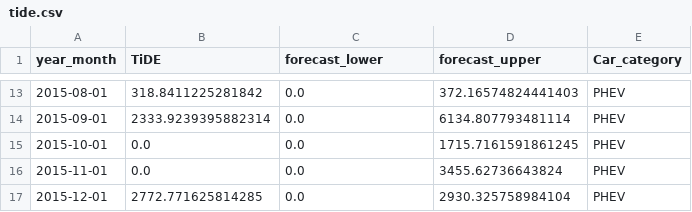
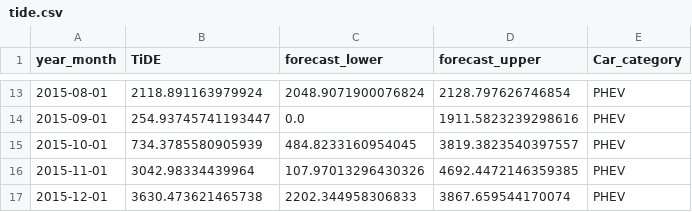
Before and after one commit to zaai-ai/lab, a CSV file: forecasting/MOIRAI/input_data_and_results/tide.csv, drawn as a sheet; only a part is shown, gaps mark what is left out; the diff covers the shown part only.

```diff
--- a/forecasting/MOIRAI/input_data_and_results/tide.csv
+++ b/forecasting/MOIRAI/input_data_and_results/tide.csv
@@ -13,5 +13,5 @@ year_month,TiDE,forecast_lower,forecast_upper,Car_category
-2015-08-01,318.8411225281842,0.0,372.16574824441403,PHEV
-2015-09-01,2333.9239395882314,0.0,6134.807793481114,PHEV
-2015-10-01,0.0,0.0,1715.7161591861245,PHEV
-2015-11-01,0.0,0.0,3455.62736643824,PHEV
-2015-12-01,2772.771625814285,0.0,2930.325758984104,PHEV
+2015-08-01,2118.891163979924,2048.9071900076824,2128.797626746854,PHEV
+2015-09-01,254.93745741193447,0.0,1911.5823239298616,PHEV
+2015-10-01,734.3785580905939,484.8233160954045,3819.3823540397557,PHEV
+2015-11-01,3042.98334439964,107.97013296430326,4692.4472146359385,PHEV
+2015-12-01,3630.473621465738,2202.344958306833,3867.659544170074,PHEV
```
Also changed, not shown: 32 edited cells elsewhere in this file, forecasting/MOIRAI/input_data_and_results/moirai.csv, 1 other file.
